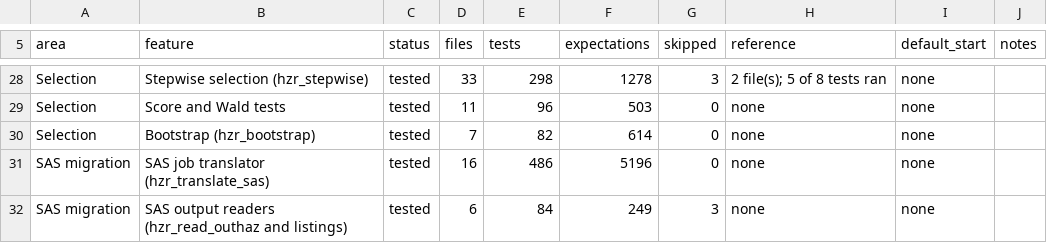
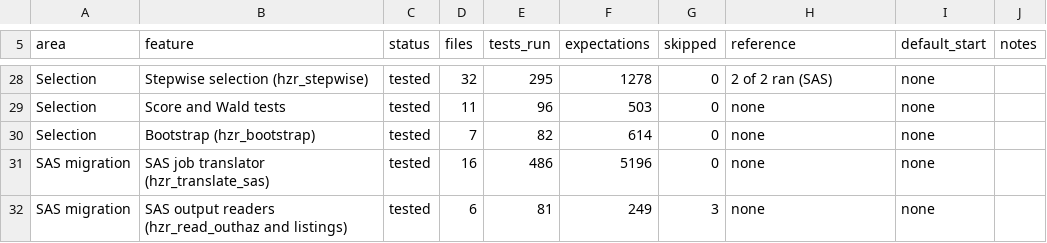
Before and after one commit to ehrlinger/TemporalHazard, a CSV file: vignettes/articles/feature-matrix.csv, drawn as a sheet; only a part is shown, gaps mark what is left out; the diff covers the shown part only.

```diff
--- a/vignettes/articles/feature-matrix.csv
+++ b/vignettes/articles/feature-matrix.csv
@@ -5 +5 @@
-"area","feature","status","files","tests","expectations","skipped","reference","default_start","notes"
+"area","feature","status","files","tests_run","expectations","skipped","reference","default_start","notes"
@@ -28,2 +28,2 @@
-"Selection","Stepwise selection (hzr_stepwise)","tested",33,298,1278,3,"2 file(s); 5 of 8 tests ran","none",""
+"Selection","Stepwise selection (hzr_stepwise)","tested",32,295,1278,0,"2 of 2 ran (SAS)","none",""
 "Selection","Score and Wald tests","tested",11,96,503,0,"none","none",""
@@ -31,2 +31,2 @@
 "SAS migration","SAS job translator (hzr_translate_sas)","tested",16,486,5196,0,"none","none",""
-"SAS migration","SAS output readers (hzr_read_outhaz and listings)","tested",6,84,249,3,"none","none",""
+"SAS migration","SAS output readers (hzr_read_outhaz and listings)","tested",6,81,249,3,"none","none",""
```
Also changed, not shown: 31 edited cells elsewhere in this file, tools/feature-matrix-map.csv, 9 other files.
